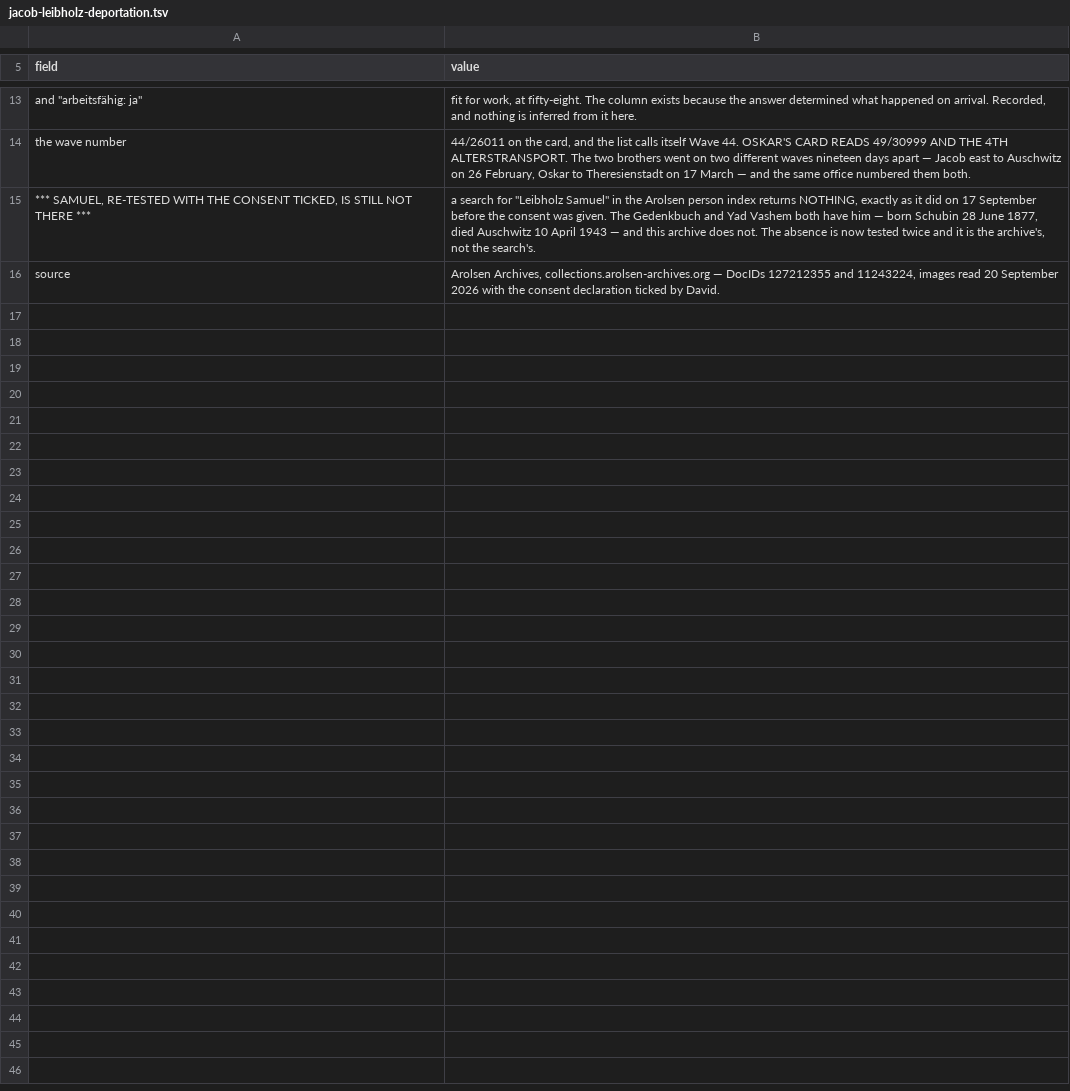
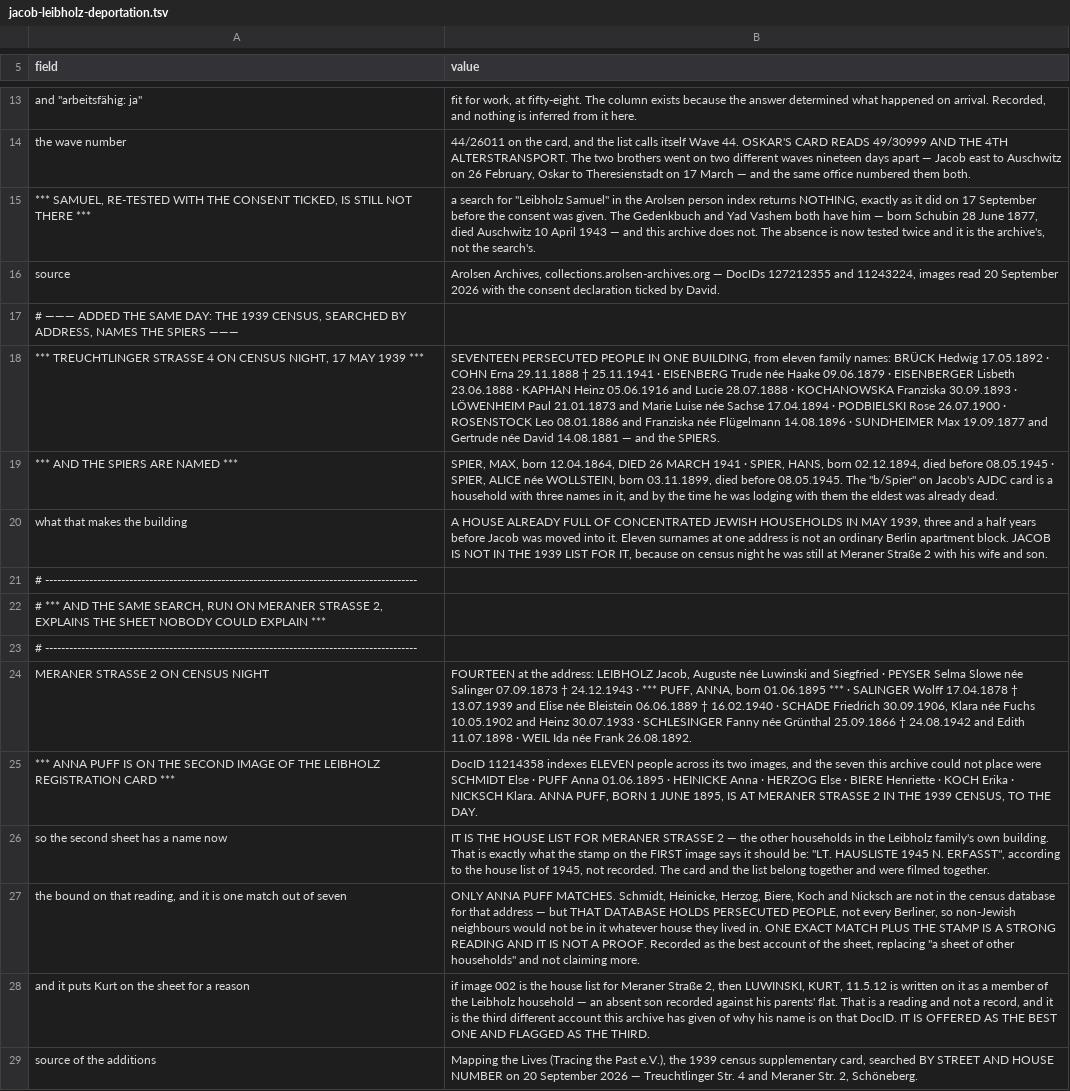
Before and after one commit to daviddef/TheLuwinski, a TSV file: data/jacob-leibholz-deportation.tsv, drawn as a sheet; only a part is shown, gaps mark what is left out.

```diff
--- a/data/jacob-leibholz-deportation.tsv
+++ b/data/jacob-leibholz-deportation.tsv
@@ -16 +16,14 @@ the wave number	44/26011 on the card, and the list calls itself Wave 44. OSKAR'S
 source	Arolsen Archives, collections.arolsen-archives.org — DocIDs 127212355 and 11243224, images read 20 September 2026 with the consent declaration ticked by David.
+# ——— ADDED THE SAME DAY: THE 1939 CENSUS, SEARCHED BY ADDRESS, NAMES THE SPIERS ———
+*** TREUCHTLINGER STRASSE 4 ON CENSUS NIGHT, 17 MAY 1939 ***	SEVENTEEN PERSECUTED PEOPLE IN ONE BUILDING, from eleven family names: BRÜCK Hedwig 17.05.1892 · COHN Erna 29.11.1888 † 25.11.1941 · EISENBERG Trude née Haake 09.06.1879 · EISENBERGER Lisbeth 23.06.1888 · KAPHAN Heinz 05.06.1916 and Lucie 28.07.1888 · KOCHANOWSKA Franziska 30.09.1893 · LÖWENHEIM Paul 21.01.1873 and Marie Luise née Sachse 17.04.1894 · PODBIELSKI Rose 26.07.1900 · ROSENSTOCK Leo 08.01.1886 and Franziska née Flügelmann 14.08.1896 · SUNDHEIMER Max 19.09.1877 and Gertrude née David 14.08.1881 — and the SPIERS.
+*** AND THE SPIERS ARE NAMED ***	SPIER, MAX, born 12.04.1864, DIED 26 MARCH 1941 · SPIER, HANS, born 02.12.1894, died before 08.05.1945 · SPIER, ALICE née WOLLSTEIN, born 03.11.1899, died before 08.05.1945. The "b/Spier" on Jacob's AJDC card is a household with three names in it, and by the time he was lodging with them the eldest was already dead.
+what that makes the building	A HOUSE ALREADY FULL OF CONCENTRATED JEWISH HOUSEHOLDS IN MAY 1939, three and a half years before Jacob was moved into it. Eleven surnames at one address is not an ordinary Berlin apartment block. JACOB IS NOT IN THE 1939 LIST FOR IT, because on census night he was still at Meraner Straße 2 with his wife and son.
+# ---------------------------------------------------------------------------------------------
+# *** AND THE SAME SEARCH, RUN ON MERANER STRASSE 2, EXPLAINS THE SHEET NOBODY COULD EXPLAIN ***
+# ---------------------------------------------------------------------------------------------
+MERANER STRASSE 2 ON CENSUS NIGHT	FOURTEEN at the address: LEIBHOLZ Jacob, Auguste née Luwinski and Siegfried · PEYSER Selma Slowe née Salinger 07.09.1873 † 24.12.1943 · *** PUFF, ANNA, born 01.06.1895 *** · SALINGER Wolff 17.04.1878 † 13.07.1939 and Elise née Bleistein 06.06.1889 † 16.02.1940 · SCHADE Friedrich 30.09.1906, Klara née Fuchs 10.05.1902 and Heinz 30.07.1933 · SCHLESINGER Fanny née Grünthal 25.09.1866 † 24.08.1942 and Edith 11.07.1898 · WEIL Ida née Frank 26.08.1892.
+*** ANNA PUFF IS ON THE SECOND IMAGE OF THE LEIBHOLZ REGISTRATION CARD ***	DocID 11214358 indexes ELEVEN people across its two images, and the seven this archive could not place were SCHMIDT Else · PUFF Anna 01.06.1895 · HEINICKE Anna · HERZOG Else · BIERE Henriette · KOCH Erika · NICKSCH Klara. ANNA PUFF, BORN 1 JUNE 1895, IS AT MERANER STRASSE 2 IN THE 1939 CENSUS, TO THE DAY.
+so the second sheet has a name now	IT IS THE HOUSE LIST FOR MERANER STRASSE 2 — the other households in the Leibholz family's own building. That is exactly what the stamp on the FIRST image says it should be: "LT. HAUSLISTE 1945 N. ERFASST", according to the house list of 1945, not recorded. The card and the list belong together and were filmed together.
+the bound on that reading, and it is one match out of seven	ONLY ANNA PUFF MATCHES. Schmidt, Heinicke, Herzog, Biere, Koch and Nicksch are not in the census database for that address — but THAT DATABASE HOLDS PERSECUTED PEOPLE, not every Berliner, so non-Jewish neighbours would not be in it whatever house they lived in. ONE EXACT MATCH PLUS THE STAMP IS A STRONG READING AND IT IS NOT A PROOF. Recorded as the best account of the sheet, replacing "a sheet of other households" and not claiming more.
+and it puts Kurt on the sheet for a reason	if image 002 is the house list for Meraner Straße 2, then LUWINSKI, KURT, 11.5.12 is written on it as a member of the Leibholz household — an absent son recorded against his parents' flat. That is a reading and not a record, and it is the third different account this archive has given of why his name is on that DocID. IT IS OFFERED AS THE BEST ONE AND FLAGGED AS THE THIRD.
+source of the additions	Mapping the Lives (Tracing the Past e.V.), the 1939 census supplementary card, searched BY STREET AND HOUSE NUMBER on 20 September 2026 — Treuchtlinger Str. 4 and Meraner Str. 2, Schöneberg.
```
Also changed, not shown: data/leibholz-registration-card.tsv, 4 other files.
